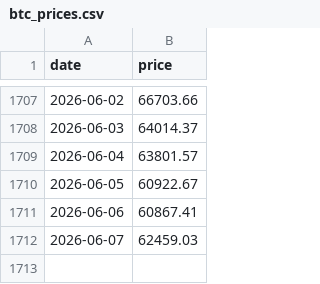
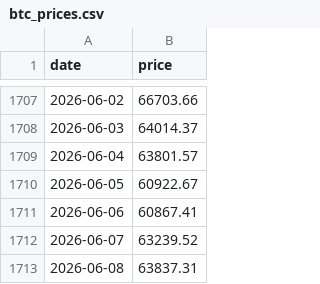
Before and after one commit to nattapongsindhu/Unrealized-Loss, a CSV file: data/btc_prices.csv, drawn as a sheet; only a part is shown, gaps mark what is left out.

```diff
--- a/data/btc_prices.csv
+++ b/data/btc_prices.csv
@@ -1711,2 +1711,3 @@ date,price
 2026-06-06,60867.41
-2026-06-07,62459.03
+2026-06-07,63239.52
+2026-06-08,63837.31
```
Also changed, not shown: data/heart_index.csv, 1 other file.
